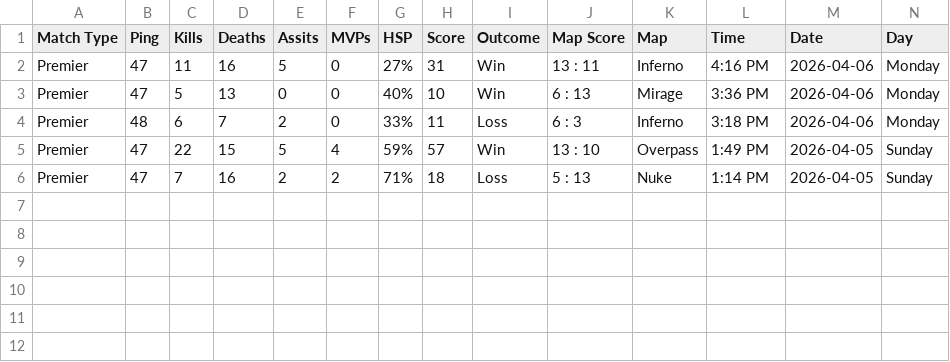
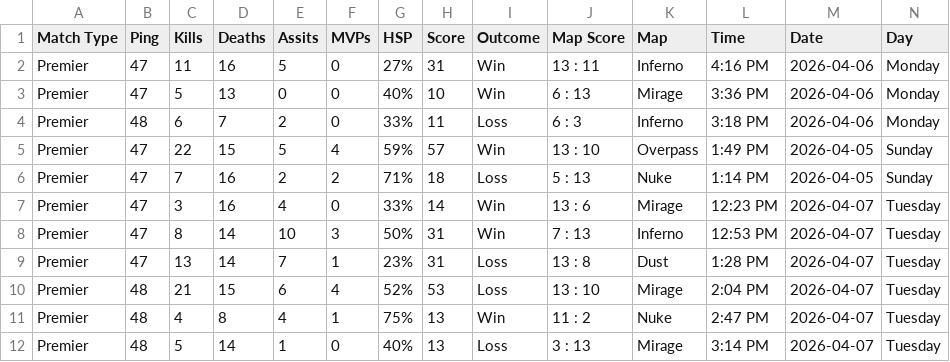
Before and after one commit to themo99/cs2_match_history, a CSV file: match_history.csv, drawn as a sheet; only a part is shown; rows hold the shown columns only; the diff names each change by its address in the sheet, - before the commit and + after, or states it on an @@ line.

Commit message:
added 5 more games, stuff to to do list

```diff
--- a/match_history.csv
+++ b/match_history.csv
+row 7: Premier | 47 | 3 | 16 | 4 | 0 | 33% | 14 | Win | 13 : 6 | Mirage | 12:23 PM | 2026-04-07 | Tuesday
+row 8: Premier | 47 | 8 | 14 | 10 | 3 | 50% | 31 | Win | 7 : 13 | Inferno | 12:53 PM | 2026-04-07 | Tuesday
+row 9: Premier | 47 | 13 | 14 | 7 | 1 | 23% | 31 | Loss | 13 : 8 | Dust | 1:28 PM | 2026-04-07 | Tuesday
+row 10: Premier | 48 | 21 | 15 | 6 | 4 | 52% | 53 | Loss | 13 : 10 | Mirage | 2:04 PM | 2026-04-07 | Tuesday
+row 11: Premier | 48 | 4 | 8 | 4 | 1 | 75% | 13 | Win | 11 : 2 | Nuke | 2:47 PM | 2026-04-07 | Tuesday
+row 12: Premier | 48 | 5 | 14 | 1 | 0 | 40% | 13 | Loss | 3 : 13 | Mirage | 3:14 PM | 2026-04-07 | Tuesday
```
Also changed, not shown: 2 other files.
